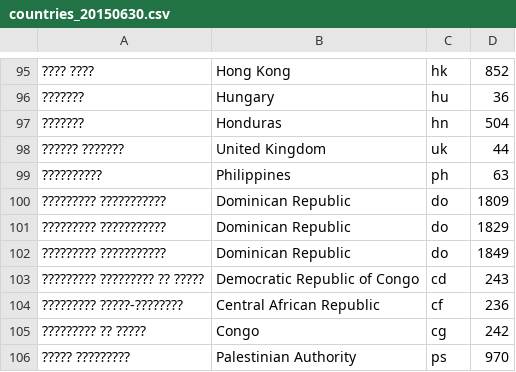
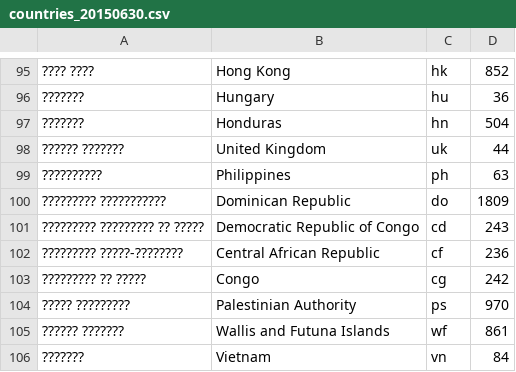
Before and after one commit to msteffensen19/aos-source, a CSV file: accountservice/src/main/resources/countries_20150630.csv, drawn as a sheet; only a part is shown, gaps mark what is left out; the shorter side is filled out with more unchanged rows.

Commit message:
defect #75002: Dominican Republic is defined 3 times - remove 2 instances

```diff
--- a/accountservice/src/main/resources/countries_20150630.csv
+++ b/accountservice/src/main/resources/countries_20150630.csv
@@ -100,4 +100,2 @@
 ????????? ???????????,Dominican Republic,do,1809
-????????? ???????????,Dominican Republic,do,1829
-????????? ???????????,Dominican Republic,do,1849
 ????????? ????????? ?? ?????,Democratic Republic of Congo,cd,243
```
